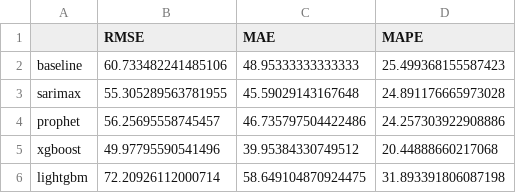
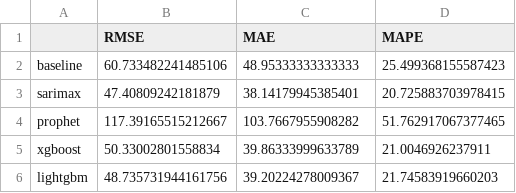
Before and after one commit to HoanDC-Git/Olist_Analyzing, a CSV file: data/processed/cv_results_summary.csv, drawn as a sheet.

```diff
--- a/data/processed/cv_results_summary.csv
+++ b/data/processed/cv_results_summary.csv
@@ -2,5 +2,5 @@
 baseline,60.733482241485106,48.95333333333333,25.499368155587423
-sarimax,55.305289563781955,45.59029143167648,24.891176665973028
-prophet,56.25695558745457,46.735797504422486,24.257303922908886
-xgboost,49.97795590541496,39.95384330749512,20.44888660217068
-lightgbm,72.20926112000714,58.649104870924475,31.893391806087198
+sarimax,47.40809242181879,38.14179945385401,20.725883703978415
+prophet,117.39165515212667,103.7667955908282,51.762917067377465
+xgboost,50.33002801558834,39.86333999633789,21.0046926237911
+lightgbm,48.735731944161756,39.20224278009367,21.74583919660203
```
Also changed, not shown: data/processed/final_forecast_predictions.csv, data/processed/order_timeseries.csv, 19 other files.
